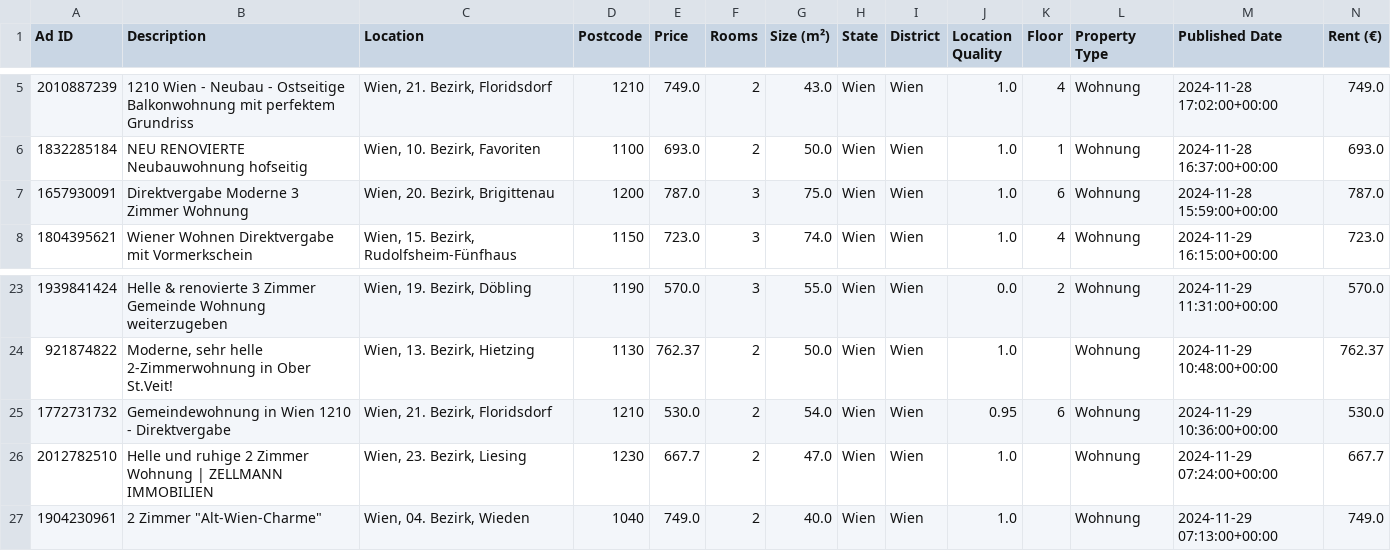
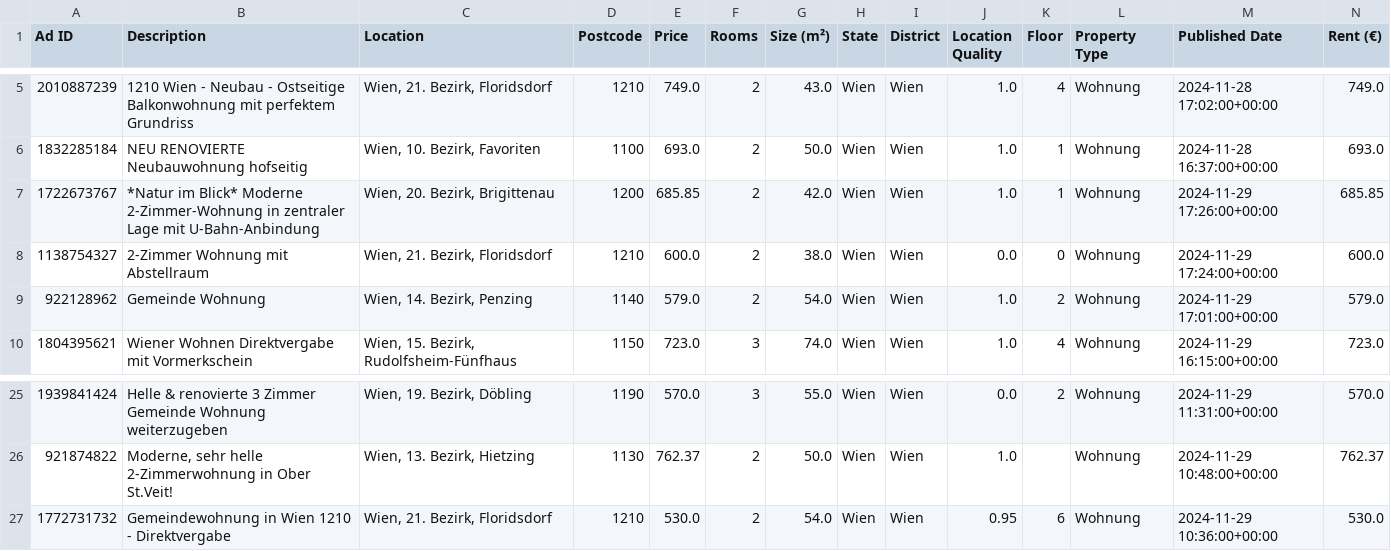
Before and after one commit to nireven/N-renting-in-vienna, a CSV file: check_these.csv, drawn as a sheet; only a part is shown, gaps mark what is left out; removed rows and columns are numbered as before the commit, all else as after; rows hold the shown columns only; the diff names each change by its address in the sheet, - before the commit and + after, or states it on an @@ line.

```diff
--- a/check_these.csv
+++ b/check_these.csv
-row 7: 1657930091 | Direktvergabe Moderne 3 Zimmer Wohnung | Wien, 20. Bezirk, Brigittenau | 1200 | 787.0 | 3 | 75.0 | Wien | Wien | 1.0 | 6 | Wohnung | 2024-11-28 15:59:00+00:00 | 787.0
+row 7: 1722673767 | *Natur im Blick* Moderne 2-Zimmer-Wohnung in zentraler Lage mit U-Bahn-Anbindung | Wien, 20. Bezirk, Brigittenau | 1200 | 685.85 | 2 | 42.0 | Wien | Wien | 1.0 | 1 | Wohnung | 2024-11-29 17:26:00+00:00 | 685.85
+row 8: 1138754327 | 2-Zimmer Wohnung mit Abstellraum | Wien, 21. Bezirk, Floridsdorf | 1210 | 600.0 | 2 | 38.0 | Wien | Wien | 0.0 | 0 | Wohnung | 2024-11-29 17:24:00+00:00 | 600.0
+row 9: 922128962 | Gemeinde Wohnung | Wien, 14. Bezirk, Penzing | 1140 | 579.0 | 2 | 54.0 | Wien | Wien | 1.0 | 2 | Wohnung | 2024-11-29 17:01:00+00:00 | 579.0
-row 26: 2012782510 | Helle und ruhige 2 Zimmer Wohnung | ZELLMANN IMMOBILIEN | Wien, 23. Bezirk, Liesing | 1230 | 667.7 | 2 | 47.0 | Wien | Wien | 1.0 |  | Wohnung | 2024-11-29 07:24:00+00:00 | 667.7
-row 27: 1904230961 | 2 Zimmer "Alt-Wien-Charme" | Wien, 04. Bezirk, Wieden | 1040 | 749.0 | 2 | 40.0 | Wien | Wien | 1.0 |  | Wohnung | 2024-11-29 07:13:00+00:00 | 749.0
```
Also changed, not shown: listings/rental_data.csv, 1 other file.
